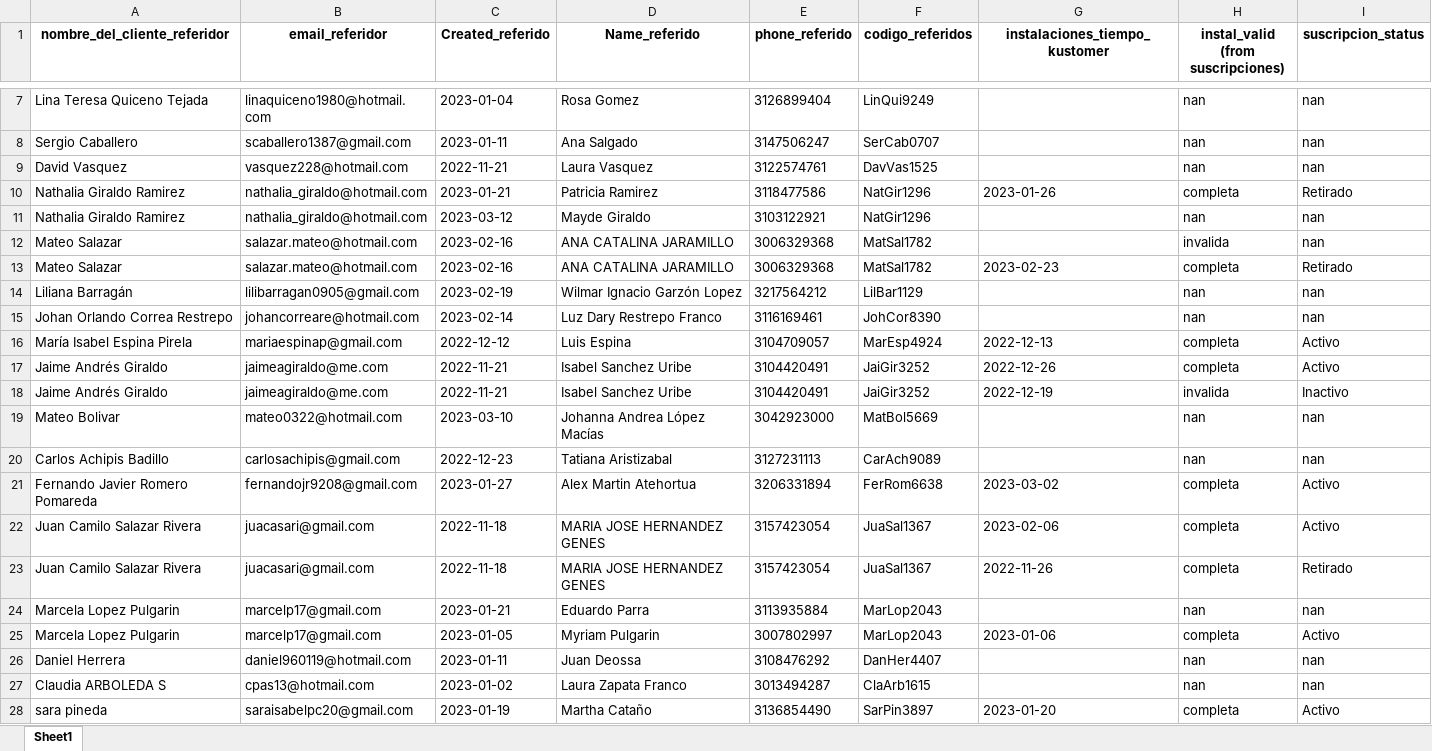
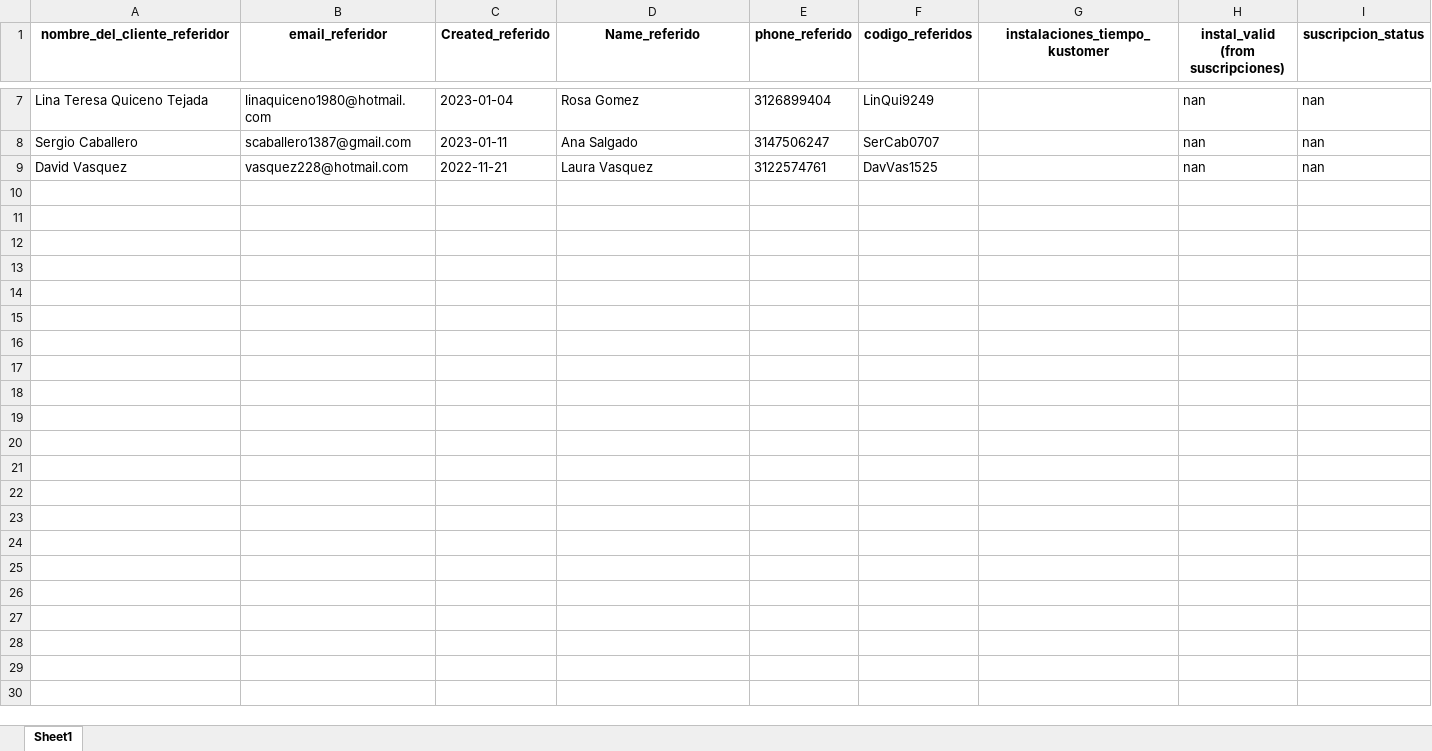
Before and after one commit to cdalvarezb27/App-Referidos-Somos, an Excel workbook: referidos.xlsx, sheet Sheet1, drawn as a sheet; only a part is shown, gaps mark what is left out; values as stored, in another font and other column widths than the file's, no borders; the diff covers the shown part only; the diff names each change by its address in the sheet, - before the commit and + after, or states it on an @@ line.

Commit message:
Actualizando referidos.xlsx

```diff
--- a/referidos.xlsx (sheet Sheet1)
+++ b/referidos.xlsx (sheet Sheet1)
-row 10: Nathalia Giraldo Ramirez | nathalia_giraldo@hotmail.com | 2023-01-21 | Patricia Ramirez | 3118477586 | NatGir1296 | 2023-01-26 | completa | Retirado
-row 11: Nathalia Giraldo Ramirez | nathalia_giraldo@hotmail.com | 2023-03-12 | Mayde Giraldo | 3103122921 | NatGir1296 |  | nan | nan
-row 12: Mateo Salazar | salazar.mateo@hotmail.com | 2023-02-16 | ANA CATALINA JARAMILLO | 3006329368 | MatSal1782 |  | invalida | nan
-row 13: Mateo Salazar | salazar.mateo@hotmail.com | 2023-02-16 | ANA CATALINA JARAMILLO | 3006329368 | MatSal1782 | 2023-02-23 | completa | Retirado
-row 14: Liliana Barragán | lilibarragan0905@gmail.com | 2023-02-19 | Wilmar Ignacio Garzón Lopez | 3217564212 | LilBar1129 |  | nan | nan
-row 15: Johan Orlando Correa Restrepo | johancorreare@hotmail.com | 2023-02-14 | Luz Dary Restrepo Franco | 3116169461 | JohCor8390 |  | nan | nan
-row 16: María Isabel Espina Pirela | mariaespinap@gmail.com | 2022-12-12 | Luis Espina | 3104709057 | MarEsp4924 | 2022-12-13 | completa | Activo
-row 17: Jaime Andrés Giraldo | jaimeagiraldo@me.com | 2022-11-21 | Isabel Sanchez Uribe | 3104420491 | JaiGir3252 | 2022-12-26 | completa | Activo
-row 18: Jaime Andrés Giraldo | jaimeagiraldo@me.com | 2022-11-21 | Isabel Sanchez Uribe | 3104420491 | JaiGir3252 | 2022-12-19 | invalida | Inactivo
-row 19: Mateo Bolivar | mateo0322@hotmail.com | 2023-03-10 | Johanna Andrea López Macías | 3042923000 | MatBol5669 |  | nan | nan
-row 20: Carlos Achipis Badillo | carlosachipis@gmail.com | 2022-12-23 | Tatiana Aristizabal | 3127231113 | CarAch9089 |  | nan | nan
-row 21: Fernando Javier Romero Pomareda | fernandojr9208@gmail.com | 2023-01-27 | Alex Martin Atehortua | 3206331894 | FerRom6638 | 2023-03-02 | completa | Activo
-row 22: Juan Camilo Salazar Rivera | juacasari@gmail.com | 2022-11-18 | MARIA JOSE HERNANDEZ GENES | 3157423054 | JuaSal1367 | 2023-02-06 | completa | Activo
-row 23: Juan Camilo Salazar Rivera | juacasari@gmail.com | 2022-11-18 | MARIA JOSE HERNANDEZ GENES | 3157423054 | JuaSal1367 | 2022-11-26 | completa | Retirado
-row 24: Marcela Lopez Pulgarin | marcelp17@gmail.com | 2023-01-21 | Eduardo Parra | 3113935884 | MarLop2043 |  | nan | nan
-row 25: Marcela Lopez Pulgarin | marcelp17@gmail.com | 2023-01-05 | Myriam Pulgarin | 3007802997 | MarLop2043 | 2023-01-06 | completa | Activo
-row 26: Daniel Herrera | daniel960119@hotmail.com | 2023-01-11 | Juan Deossa | 3108476292 | DanHer4407 |  | nan | nan
-row 27: Claudia ARBOLEDA S | cpas13@hotmail.com | 2023-01-02 | Laura Zapata Franco | 3013494287 | ClaArb1615 |  | nan | nan
-row 28: sara pineda | saraisabelpc20@gmail.com | 2023-01-19 | Martha Cataño | 3136854490 | SarPin3897 | 2023-01-20 | completa | Activo
```
Also changed, not shown: 213 removed rows elsewhere in this sheet.
